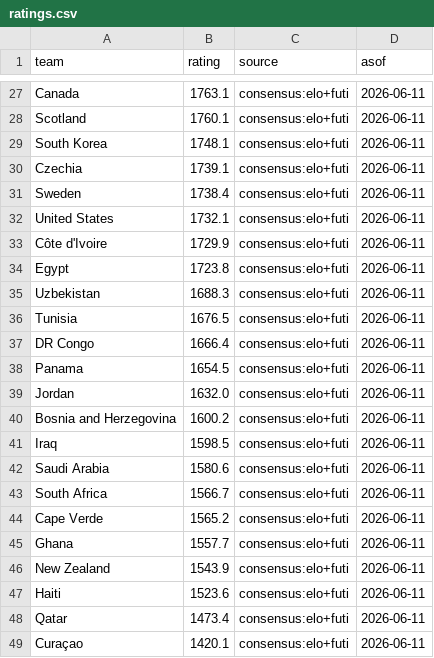
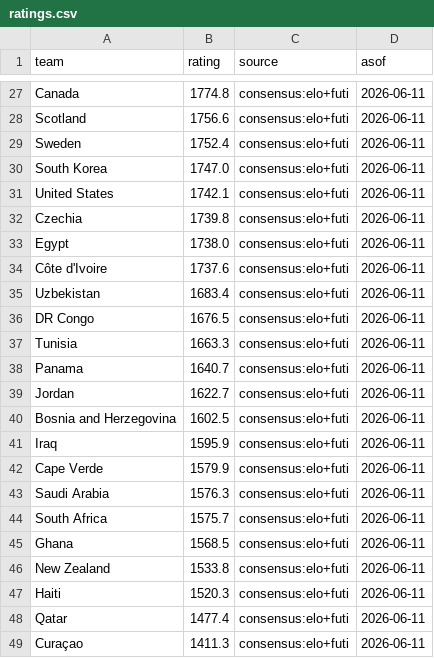
Before and after one commit to alxgriff/wc26-hub, a CSV file: data/ratings.csv, drawn as a sheet; only a part is shown, gaps mark what is left out; removed rows and columns are numbered as before the commit, all else as after; the diff covers the shown part only; the diff names each change by its address in the sheet, - before the commit and + after, or states it on an @@ line.

```diff
--- a/data/ratings.csv
+++ b/data/ratings.csv
-B27 (rating): 1763.1
+B27 (rating): 1774.8
-B28 (rating): 1760.1
+B28 (rating): 1756.6
-row 29: South Korea | 1748.1 | consensus:elo+futi | 2026-06-11
-row 30: Czechia | 1739.1 | consensus:elo+futi | 2026-06-11
-B29 (rating): 1738.4
+B29 (rating): 1752.4
+row 30: South Korea | 1747.0 | consensus:elo+futi | 2026-06-11
-B31 (rating): 1732.1
+B31 (rating): 1742.1
-A32 (team): Côte d'Ivoire
+A32 (team): Czechia
-B32 (rating): 1729.9
+B32 (rating): 1739.8
-B33 (rating): 1723.8
+B33 (rating): 1738.0
+row 34: Côte d'Ivoire | 1737.6 | consensus:elo+futi | 2026-06-11
-B35 (rating): 1688.3
+B35 (rating): 1683.4
-row 36: Tunisia | 1676.5 | consensus:elo+futi | 2026-06-11
-B36 (rating): 1666.4
+B36 (rating): 1676.5
+row 37: Tunisia | 1663.3 | consensus:elo+futi | 2026-06-11
-B38 (rating): 1654.5
+B38 (rating): 1640.7
-B39 (rating): 1632.0
+B39 (rating): 1622.7
-B40 (rating): 1600.2
+B40 (rating): 1602.5
-B41 (rating): 1598.5
+B41 (rating): 1595.9
+row 42: Cape Verde | 1579.9 | consensus:elo+futi | 2026-06-11
-B43 (rating): 1580.6
+B43 (rating): 1576.3
-B44 (rating): 1566.7
+B44 (rating): 1575.7
-row 44: Cape Verde | 1565.2 | consensus:elo+futi | 2026-06-11
-B45 (rating): 1557.7
+B45 (rating): 1568.5
-B46 (rating): 1543.9
+B46 (rating): 1533.8
-B47 (rating): 1523.6
+B47 (rating): 1520.3
-B48 (rating): 1473.4
+B48 (rating): 1477.4
-B49 (rating): 1420.1
+B49 (rating): 1411.3
```
Also changed, not shown: 7 added rows, 7 removed rows and 18 edited cells elsewhere in this file, data/team_strength.csv, 2 other files.
